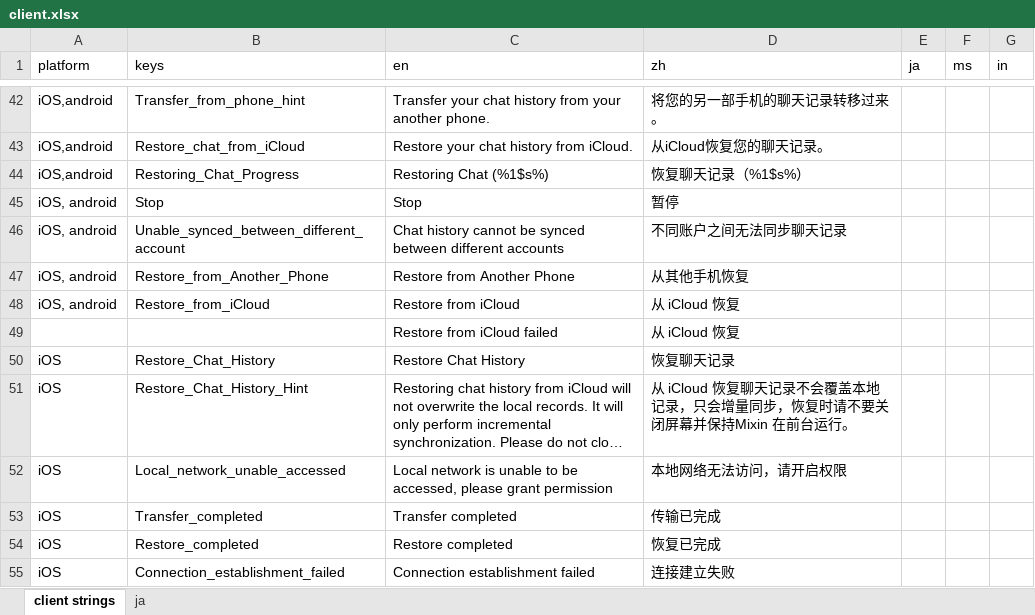
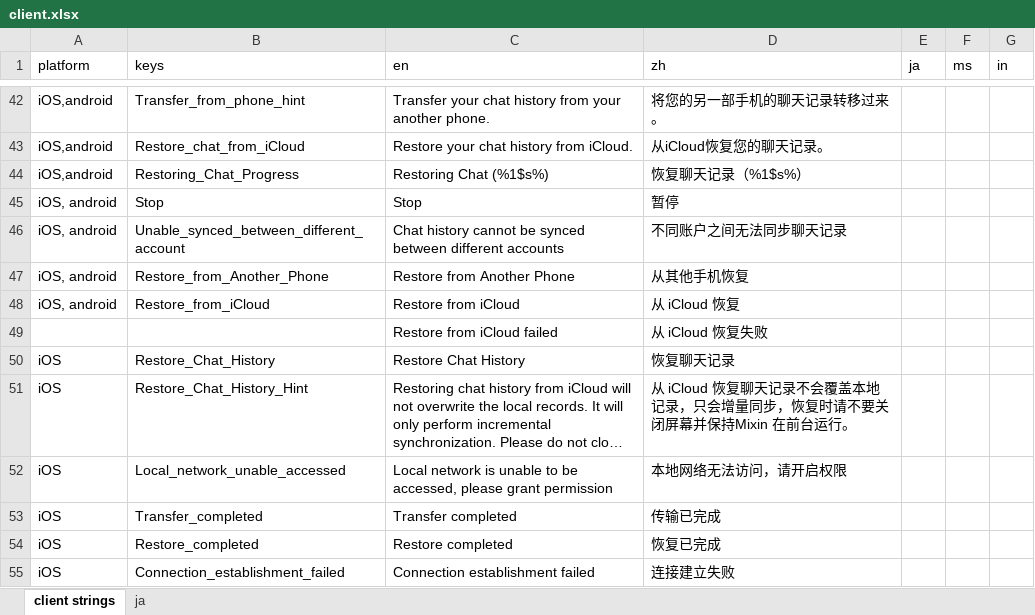
Before and after one commit to Tougee/sync-google-sheet, an Excel workbook: client.xlsx, sheet client strings, drawn as a sheet; only a part is shown, gaps mark what is left out; long unchanged cells end in …; values as stored, in another font and other column widths than the file's, no borders; charts and pictures and conditional formats not drawn; the diff names each change by its address in the sheet, - before the commit and + after, or states it on an @@ line.

Commit message:
update client.xlsx

```diff
--- a/client.xlsx (sheet client strings)
+++ b/client.xlsx (sheet client strings)
-D49 (zh): 从 iCloud 恢复
+D49 (zh): 从 iCloud 恢复失败
```
